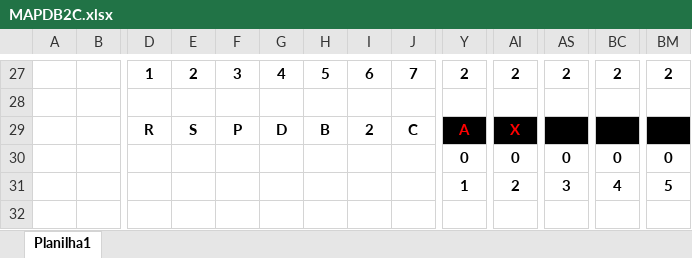
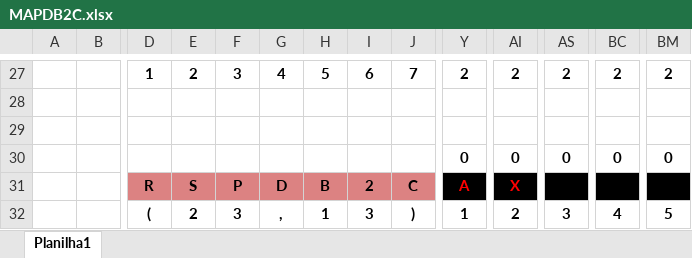
Before and after one commit to Abizarria/Mainframe, an Excel workbook: DB2/MAPDB2C.xlsx, sheet Planilha1, drawn as a sheet; only a part is shown, gaps mark what is left out; values as stored, in another font and other column widths than the file's, no borders; removed rows and columns are numbered as before the commit, all else as after; rows hold the shown columns only; the diff names each change by its address in the sheet, - before the commit and + after, or states it on an @@ line.

```diff
--- a/DB2/MAPDB2C.xlsx (sheet Planilha1)
+++ b/DB2/MAPDB2C.xlsx (sheet Planilha1)
+row 29: (empty)
-D31:J31 fill: none
+D31:J31 fill: #DC8282
-row 31:  |  |  |  |  |  |  |  |  | 1 | 2 | 3 | 4 | 5
+row 32:  |  | ( | 2 | 3 | , | 1 | 3 | ) | 1 | 2 | 3 | 4 | 5
```
Also changed, not shown: DB2/MAPDB2M.xlsx, DB2/MAPDB2R.xlsx, 17 other files.
